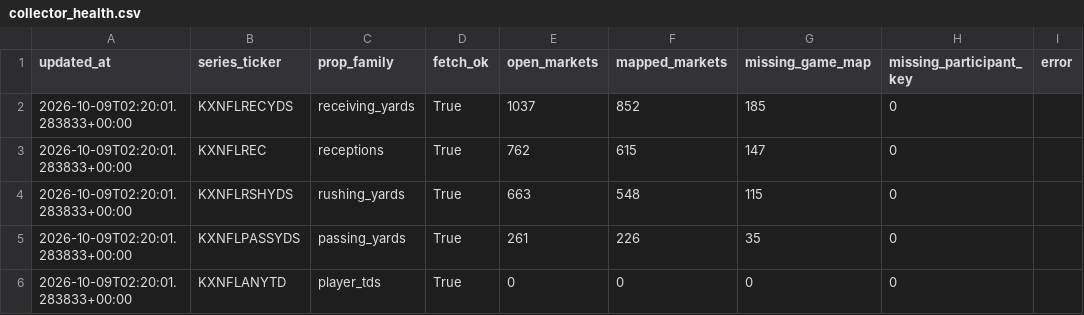
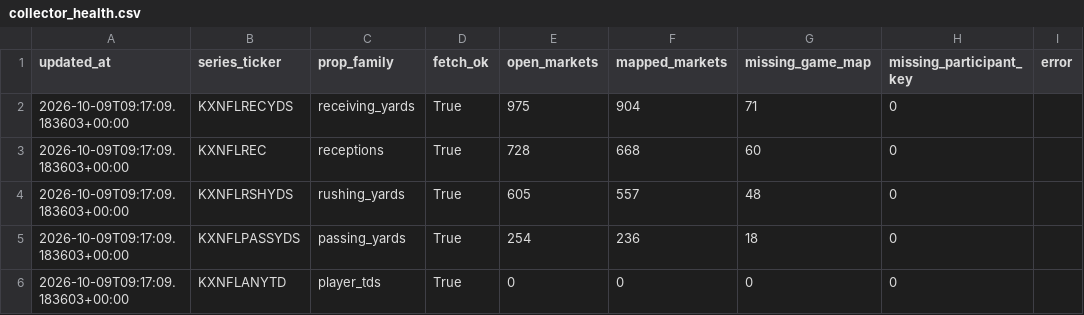
Before and after one commit to SaintSteven/Kalshi-trading-backend, a CSV file: research/nfl_prospective_paper_v001/data/collector_health.csv, drawn as a sheet.

```diff
--- a/research/nfl_prospective_paper_v001/data/collector_health.csv
+++ b/research/nfl_prospective_paper_v001/data/collector_health.csv
@@ -1,6 +1,6 @@
 updated_at,series_ticker,prop_family,fetch_ok,open_markets,mapped_markets,missing_game_map,missing_participant_key,error
-2026-10-09T02:20:01.283833+00:00,KXNFLRECYDS,receiving_yards,True,1037,852,185,0,
-2026-10-09T02:20:01.283833+00:00,KXNFLREC,receptions,True,762,615,147,0,
-2026-10-09T02:20:01.283833+00:00,KXNFLRSHYDS,rushing_yards,True,663,548,115,0,
-2026-10-09T02:20:01.283833+00:00,KXNFLPASSYDS,passing_yards,True,261,226,35,0,
-2026-10-09T02:20:01.283833+00:00,KXNFLANYTD,player_tds,True,0,0,0,0,
+2026-10-09T09:17:09.183603+00:00,KXNFLRECYDS,receiving_yards,True,975,904,71,0,
+2026-10-09T09:17:09.183603+00:00,KXNFLREC,receptions,True,728,668,60,0,
+2026-10-09T09:17:09.183603+00:00,KXNFLRSHYDS,rushing_yards,True,605,557,48,0,
+2026-10-09T09:17:09.183603+00:00,KXNFLPASSYDS,passing_yards,True,254,236,18,0,
+2026-10-09T09:17:09.183603+00:00,KXNFLANYTD,player_tds,True,0,0,0,0,
```
Also changed, not shown: research/nfl_prospective_paper_v001/data/independent_rushing_projections.csv, research/nfl_prospective_paper_v001/data/receiving_market_mapping.csv, 8 other files.
